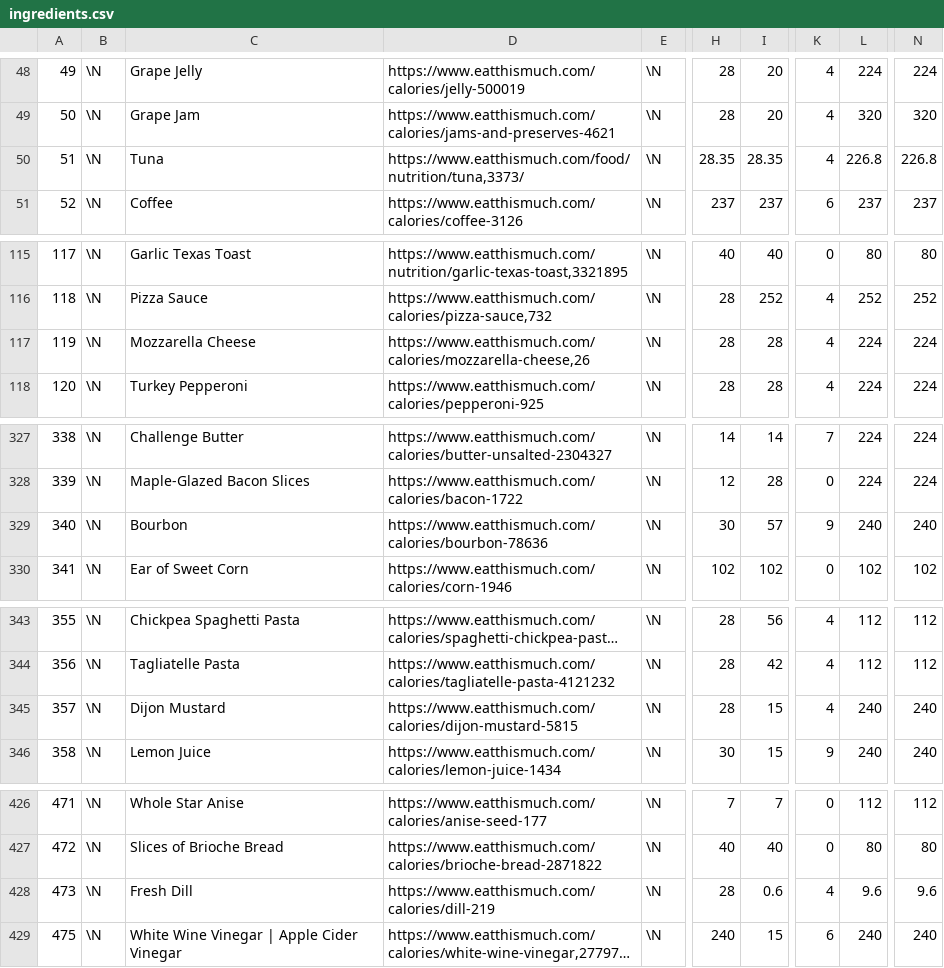
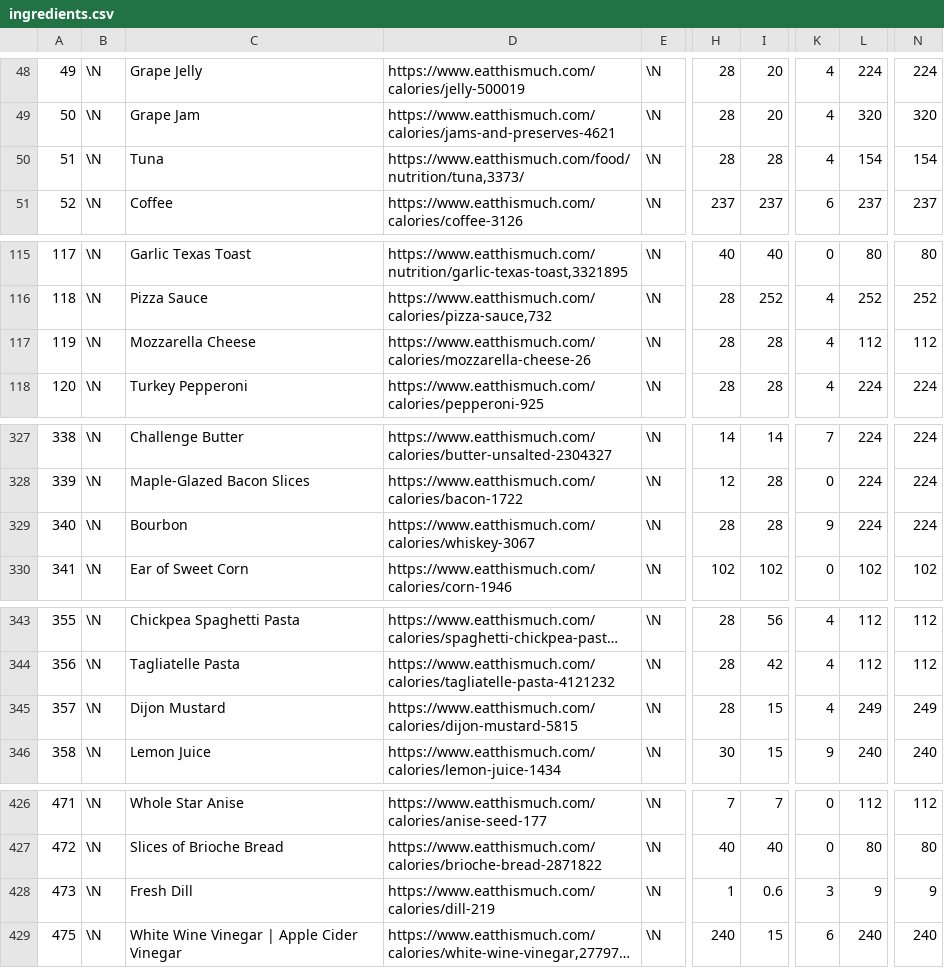
Before and after one commit to gscanlon21/a-feast-a-day, a CSV file: .backups/ingredients.csv, drawn as a sheet; only a part is shown, gaps mark what is left out; long unchanged cells end in …; the diff covers the shown part only; the diff names each change by its address in the sheet, - before the commit and + after, or states it on an @@ line.

```diff
--- a/.backups/ingredients.csv
+++ b/.backups/ingredients.csv
-H50: 28.35
+H50: 28
-I50: 28.35
+I50: 28
-L50: 226.8
+L50: 154
-N50: 226.8
+N50: 154
-D117: https://www.eatthismuch.com/calories/mozzarella-cheese,26
+D117: https://www.eatthismuch.com/calories/mozzarella-cheese-26
-L117: 224
+L117: 112
-N117: 224
+N117: 112
-D329: https://www.eatthismuch.com/calories/bourbon-78636
+D329: https://www.eatthismuch.com/calories/whiskey-3067
-H329: 30
+H329: 28
-I329: 57
+I329: 28
-L329: 240
+L329: 224
-N329: 240
+N329: 224
-L345: 240
+L345: 249
-N345: 240
+N345: 249
-H428: 28
+H428: 1
-K428: 4
+K428: 3
-L428: 9.6
+L428: 9
-N428: 9.6
+N428: 9
```
Also changed, not shown: 37 edited cells elsewhere in this file, 2 other files.
